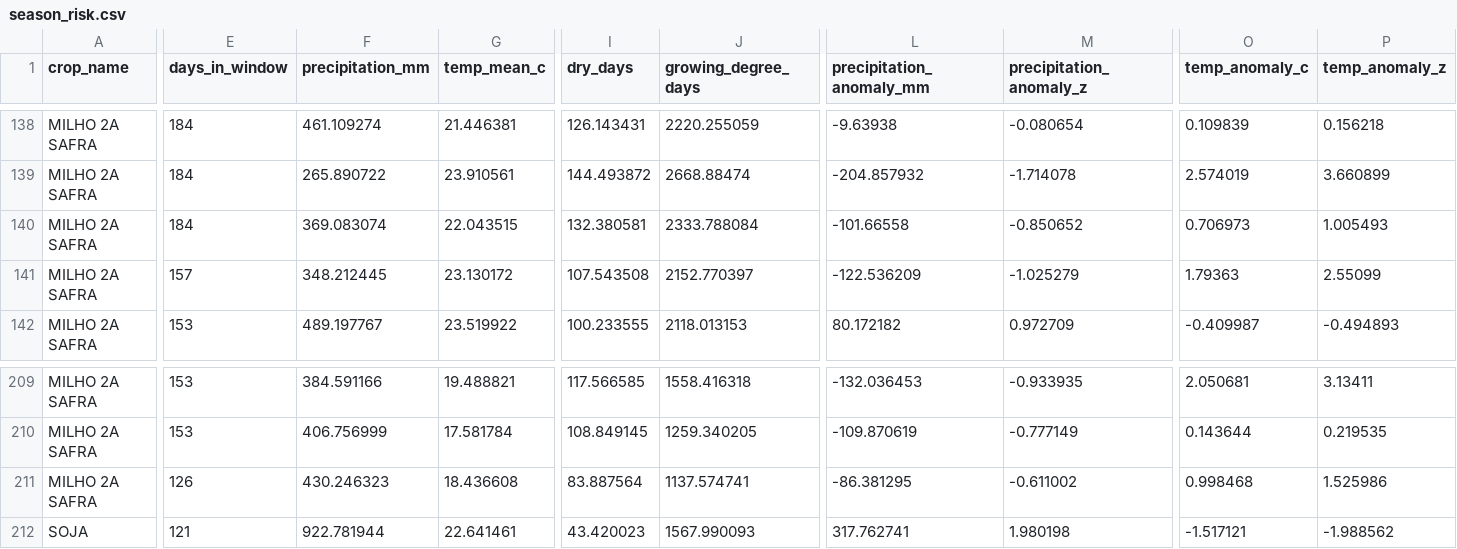
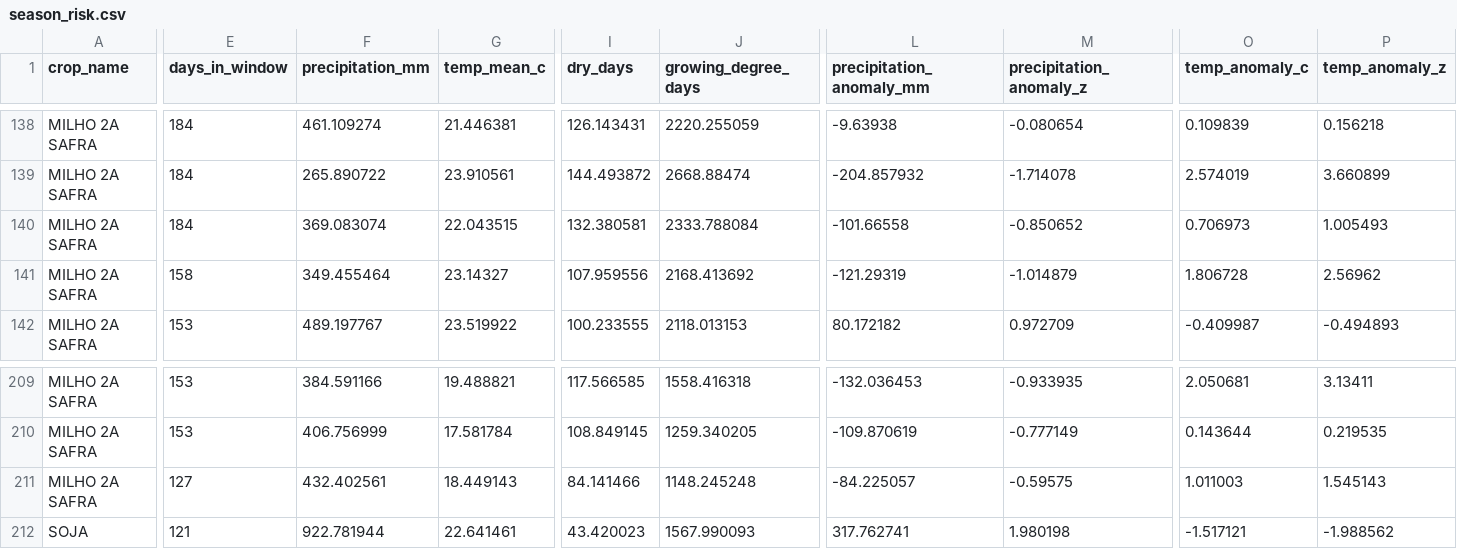
Before and after one commit to caiogoia123/safra-risk-radar, a CSV file: app/data/season_risk.csv, drawn as a sheet; only a part is shown, gaps mark what is left out; the diff covers the shown part only; the diff names each change by its address in the sheet, - before the commit and + after, or states it on an @@ line.

```diff
--- a/app/data/season_risk.csv
+++ b/app/data/season_risk.csv
-E141 (days_in_window): 157
+E141 (days_in_window): 158
-F141 (precipitation_mm): 348.212445
+F141 (precipitation_mm): 349.455464
-G141 (temp_mean_c): 23.130172
+G141 (temp_mean_c): 23.14327
-I141 (dry_days): 107.543508
+I141 (dry_days): 107.959556
-J141 (growing_degree_days): 2152.770397
+J141 (growing_degree_days): 2168.413692
-L141 (precipitation_anomaly_mm): -122.536209
+L141 (precipitation_anomaly_mm): -121.29319
-M141 (precipitation_anomaly_z): -1.025279
+M141 (precipitation_anomaly_z): -1.014879
-O141 (temp_anomaly_c): 1.79363
+O141 (temp_anomaly_c): 1.806728
-P141 (temp_anomaly_z): 2.55099
+P141 (temp_anomaly_z): 2.56962
-E211 (days_in_window): 126
+E211 (days_in_window): 127
-F211 (precipitation_mm): 430.246323
+F211 (precipitation_mm): 432.402561
-G211 (temp_mean_c): 18.436608
+G211 (temp_mean_c): 18.449143
-I211 (dry_days): 83.887564
+I211 (dry_days): 84.141466
-J211 (growing_degree_days): 1137.574741
+J211 (growing_degree_days): 1148.245248
-L211 (precipitation_anomaly_mm): -86.381295
+L211 (precipitation_anomaly_mm): -84.225057
-M211 (precipitation_anomaly_z): -0.611002
+M211 (precipitation_anomaly_z): -0.59575
-O211 (temp_anomaly_c): 0.998468
+O211 (temp_anomaly_c): 1.011003
-P211 (temp_anomaly_z): 1.525986
+P211 (temp_anomaly_z): 1.545143
```
Also changed, not shown: 7 edited cells elsewhere in this file, app/data/forecast.csv, 1 other file.
